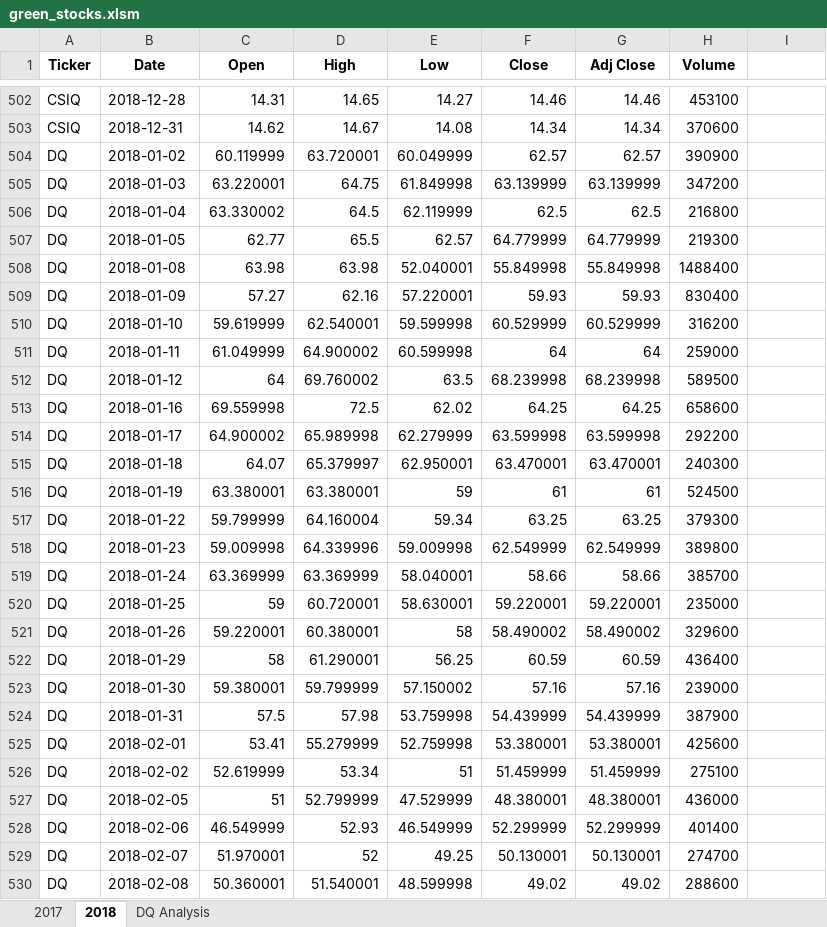
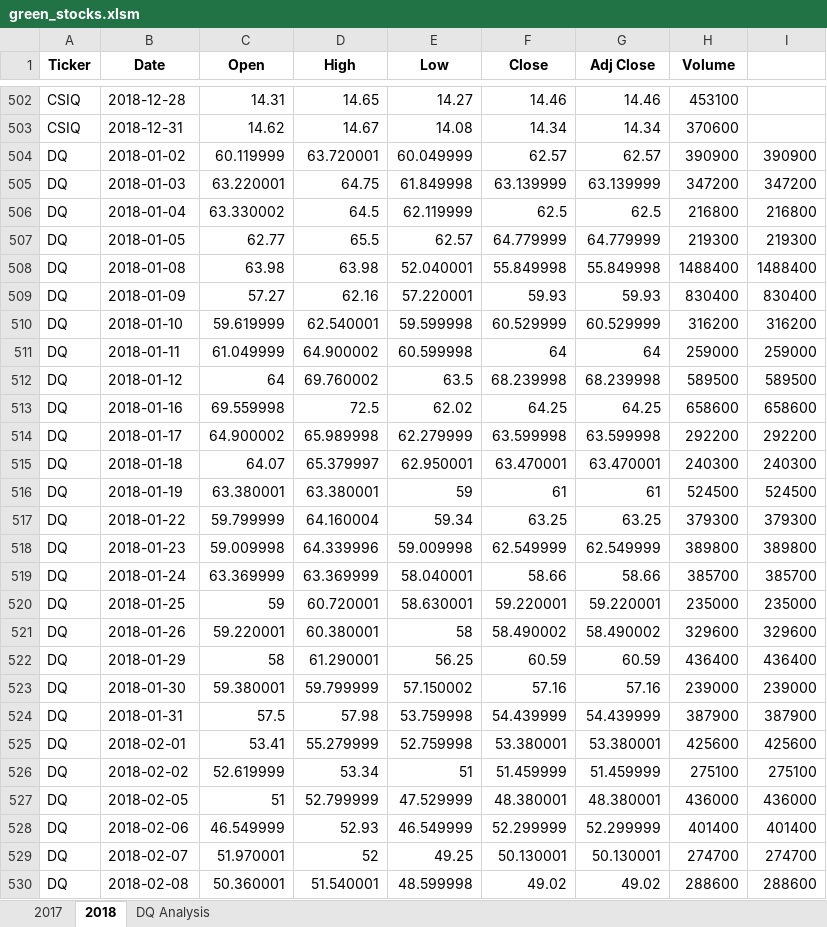
Before and after one commit to bboughey1/stock-analysis, an Excel workbook: green_stocks.xlsm, sheet 2018, drawn as a sheet; only a part is shown, gaps mark what is left out; values as stored, in another font and other column widths than the file's, no borders; the diff covers the shown part only; the diff names each change by its address in the sheet, - before the commit and + after, or states it on an @@ line.

Commit message:
Add files via upload

```diff
--- a/green_stocks.xlsm (sheet 2018)
+++ b/green_stocks.xlsm (sheet 2018)
-I504: (empty)
+I504: 390900
-I505: (empty)
+I505: 347200
-I506: (empty)
+I506: 216800
-I507: (empty)
+I507: 219300
-I508: (empty)
+I508: 1488400
-I509: (empty)
+I509: 830400
-I510: (empty)
+I510: 316200
-I511: (empty)
+I511: 259000
-I512: (empty)
+I512: 589500
-I513: (empty)
+I513: 658600
-I514: (empty)
+I514: 292200
-I515: (empty)
+I515: 240300
-I516: (empty)
+I516: 524500
-I517: (empty)
+I517: 379300
-I518: (empty)
+I518: 389800
-I519: (empty)
+I519: 385700
-I520: (empty)
+I520: 235000
-I521: (empty)
+I521: 329600
-I522: (empty)
+I522: 436400
-I523: (empty)
+I523: 239000
-I524: (empty)
+I524: 387900
-I525: (empty)
+I525: 425600
-I526: (empty)
+I526: 275100
-I527: (empty)
+I527: 436000
-I528: (empty)
+I528: 401400
-I529: (empty)
+I529: 274700
-I530: (empty)
+I530: 288600
```
Also changed, not shown: 224 edited cells elsewhere in this sheet, sheet DQ Analysis.
